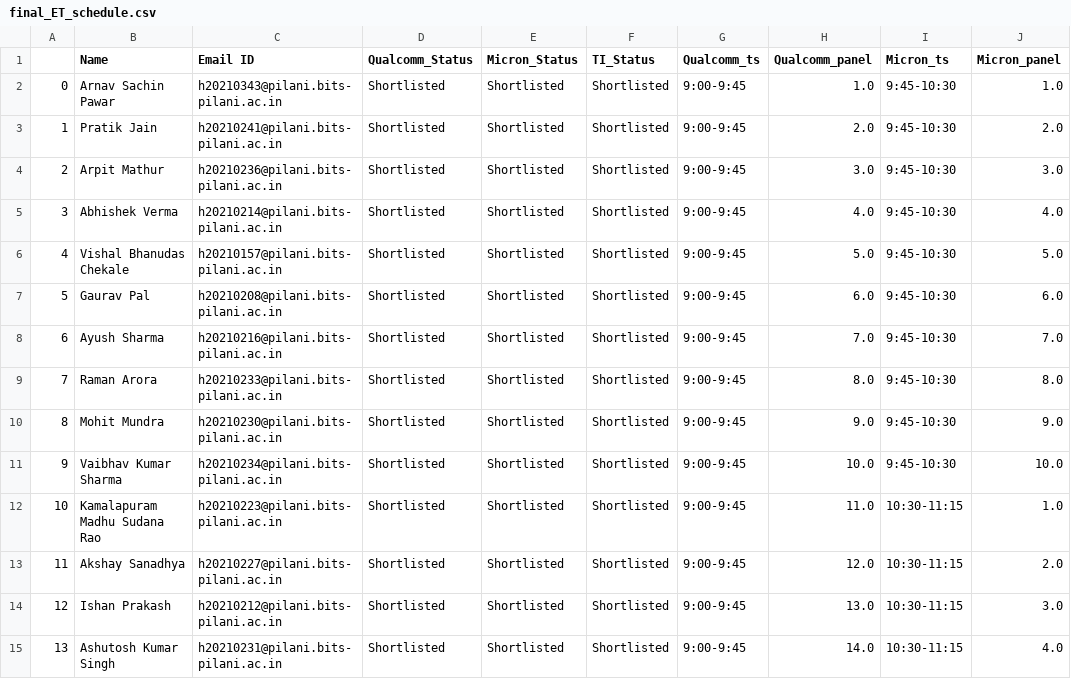
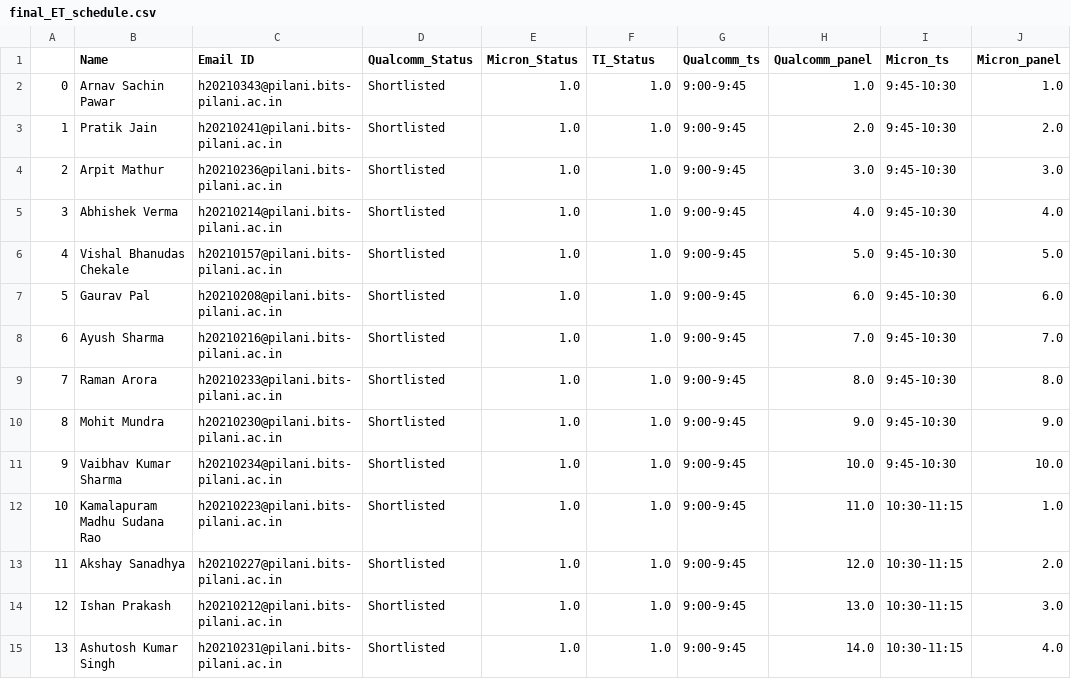
Before and after one commit to perceus32/scheduling-tool, a CSV file: final_ET_schedule.csv, drawn as a sheet; only a part is shown; the diff covers the shown part only; the diff names each change by its address in the sheet, - before the commit and + after, or states it on an @@ line.

```diff
--- a/final_ET_schedule.csv
+++ b/final_ET_schedule.csv
-E2:E15 (Micron_Status): Shortlisted
+E2:E15 (Micron_Status): 1.0
-F2:F15 (TI_Status): Shortlisted
+F2:F15 (TI_Status): 1.0
```
Also changed, not shown: 63 edited cells elsewhere in this file, 4 other files.
